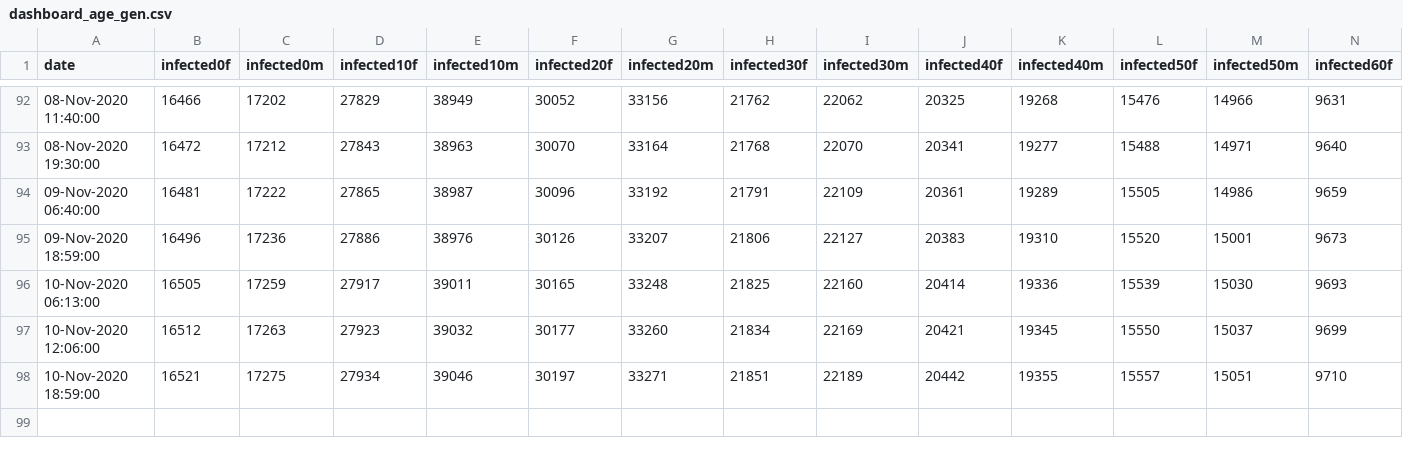
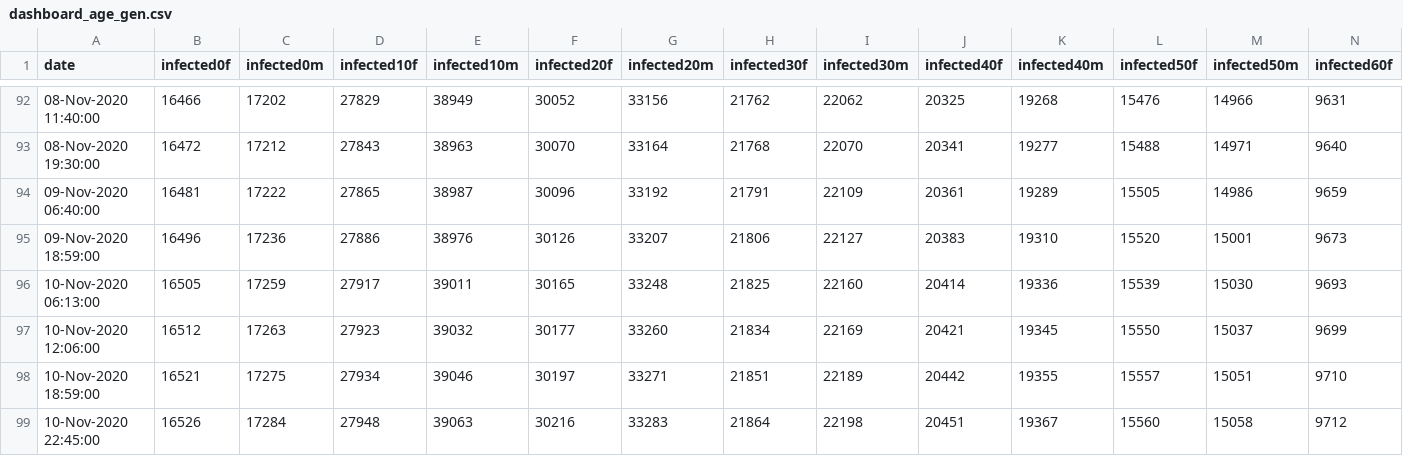
Before and after one commit to yuval-harpaz/covid-19-israel-matlab, a CSV file: data/Israel/dashboard_age_gen.csv, drawn as a sheet; only a part is shown, gaps mark what is left out; rows hold the shown columns only; the diff names each change by its address in the sheet, - before the commit and + after, or states it on an @@ line.

```diff
--- a/data/Israel/dashboard_age_gen.csv
+++ b/data/Israel/dashboard_age_gen.csv
+row 99: 10-Nov-2020 22:45:00 | 16526 | 17284 | 27948 | 39063 | 30216 | 33283 | 21864 | 22198 | 20451 | 19367 | 15560 | 15058 | 9712
```
Also changed, not shown: data/Israel/Israel_ministry_of_health.csv, data/Israel/dashboard_timeseries.csv, 7 other files.
